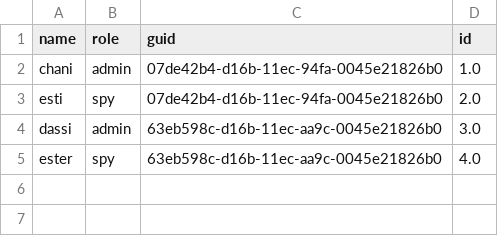
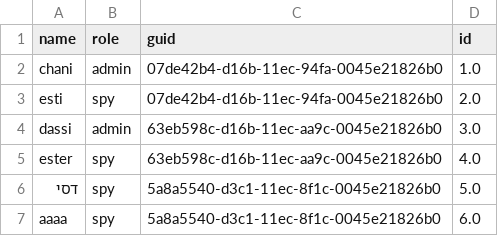
Before and after one commit to ayaladassi/project, a CSV file: data.csv, drawn as a sheet.

```diff
--- a/data.csv
+++ b/data.csv
@@ -5 +5,3 @@ dassi,admin,63eb598c-d16b-11ec-aa9c-0045e21826b0,3.0
 ester,spy,63eb598c-d16b-11ec-aa9c-0045e21826b0,4.0
+דסי,spy,5a8a5540-d3c1-11ec-8f1c-0045e21826b0,5.0
+aaaa,spy,5a8a5540-d3c1-11ec-8f1c-0045e21826b0,6.0
```
Also changed, not shown: 4 other files.
